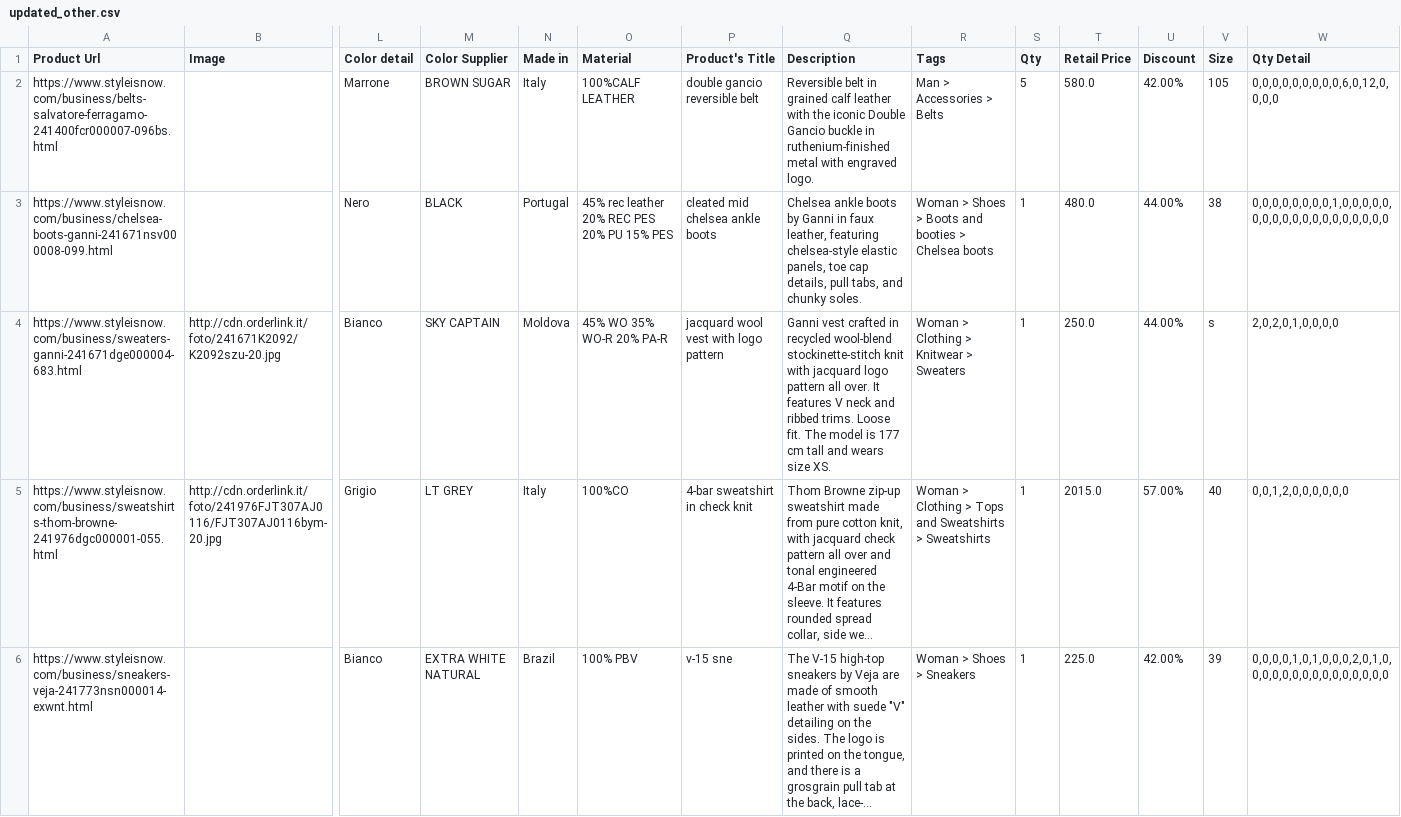
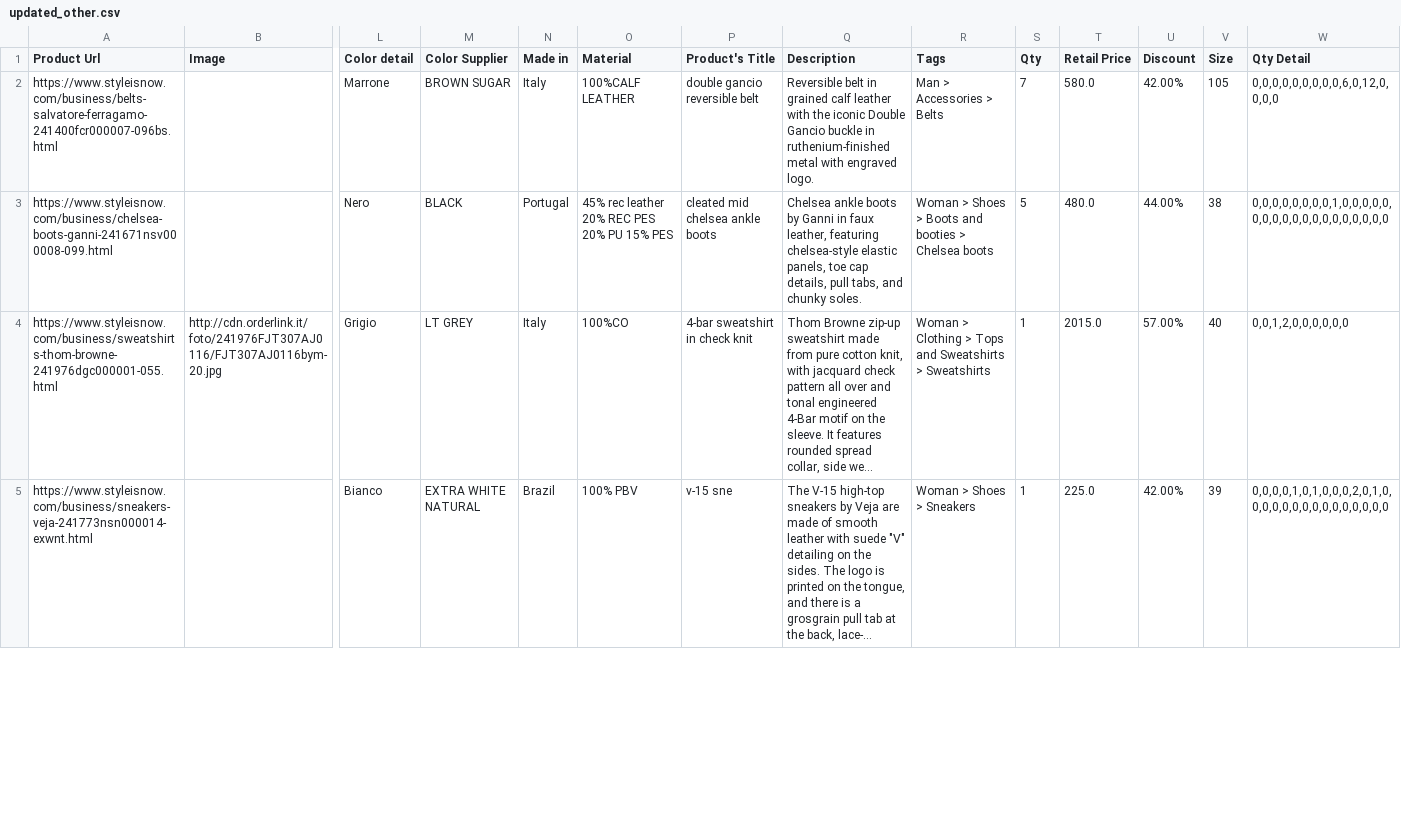
Before and after one commit to dissagaliyeva/shopify_ikonic_update, a CSV file: updated_other.csv, drawn as a sheet; only a part is shown, gaps mark what is left out; long unchanged cells end in …; removed rows and columns are numbered as before the commit, all else as after; rows hold the shown columns only; the diff covers the shown part only; the diff names each change by its address in the sheet, - before the commit and + after, or states it on an @@ line.

```diff
--- a/updated_other.csv
+++ b/updated_other.csv
-S2 (Qty): 5
+S2 (Qty): 7
-S3 (Qty): 1
+S3 (Qty): 5
-row 4: https://www.styleisnow.com/business/sweaters-ganni-241671dge000004-683.html | http://cdn.orderlink.it/foto/241671K2092/K2092szu-20.jpg | Bianco | SKY CAPTAIN | Moldova | 45% WO 35% WO-R 20% PA-R | jacquard wool vest with logo pattern | Ganni vest crafted in recycled wool-blend stockinette-stitch knit with jacquard logo pattern all over. It features V neck and ribbed trims. Loose fit. The model is 177 cm tall and wears size XS. | Woman > Clothing > Knitwear > Sweaters | 1 | 250.0 | 44.00% | s | 2,0,2,0,1,0,0,0,0
```
Also changed, not shown: 4 added rows, 1 removed row and 6 edited cells elsewhere in this file.
